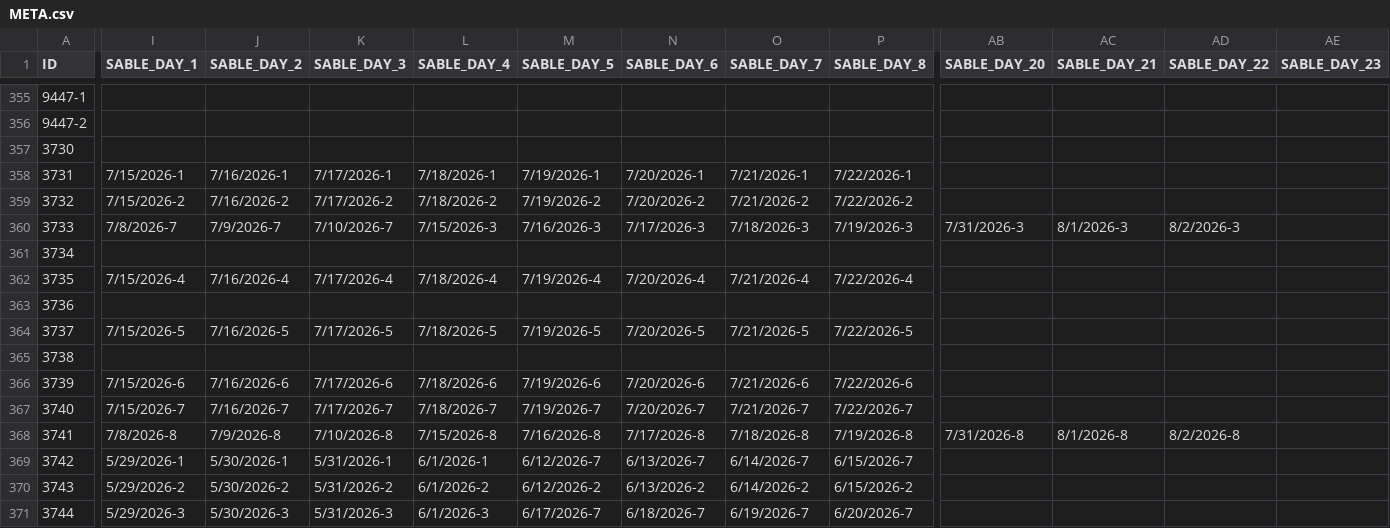
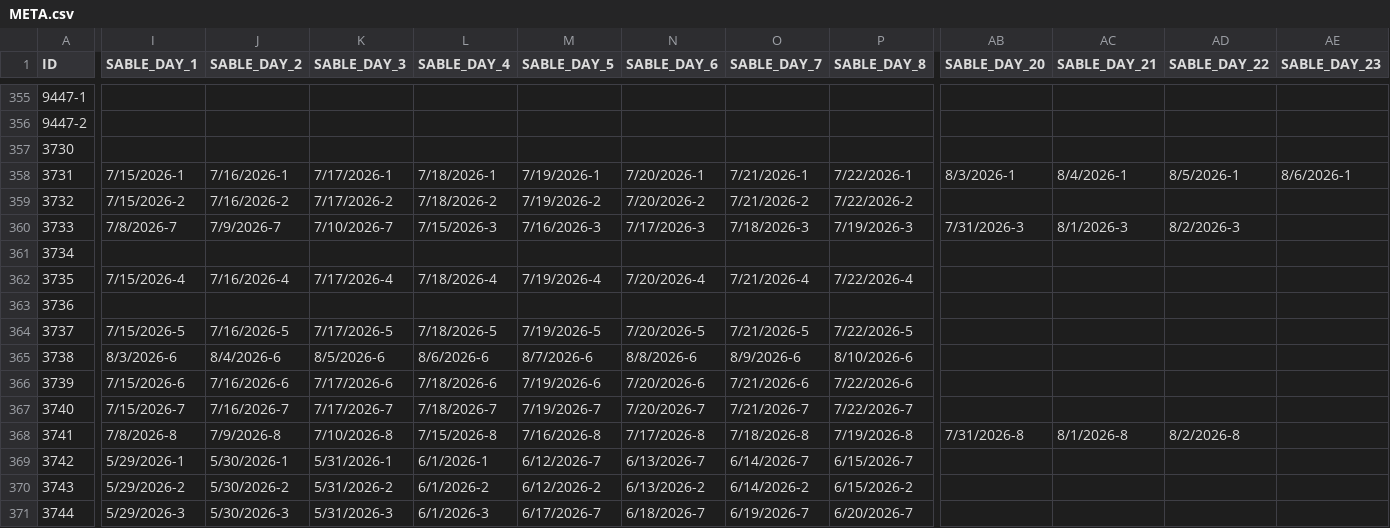
Before and after one commit to miche472/data, a CSV file: data/META.csv, drawn as a sheet; only a part is shown, gaps mark what is left out; the diff covers the shown part only; the diff names each change by its address in the sheet, - before the commit and + after, or states it on an @@ line.

Commit message:
Update META.csv

```diff
--- a/data/META.csv
+++ b/data/META.csv
-AB358 (SABLE_DAY_20): (empty)
+AB358 (SABLE_DAY_20): 8/3/2026-1
-AC358 (SABLE_DAY_21): (empty)
+AC358 (SABLE_DAY_21): 8/4/2026-1
-AD358 (SABLE_DAY_22): (empty)
+AD358 (SABLE_DAY_22): 8/5/2026-1
-AE358 (SABLE_DAY_23): (empty)
+AE358 (SABLE_DAY_23): 8/6/2026-1
-I365 (SABLE_DAY_1): (empty)
+I365 (SABLE_DAY_1): 8/3/2026-6
-J365 (SABLE_DAY_2): (empty)
+J365 (SABLE_DAY_2): 8/4/2026-6
-K365 (SABLE_DAY_3): (empty)
+K365 (SABLE_DAY_3): 8/5/2026-6
-L365 (SABLE_DAY_4): (empty)
+L365 (SABLE_DAY_4): 8/6/2026-6
-M365 (SABLE_DAY_5): (empty)
+M365 (SABLE_DAY_5): 8/7/2026-6
-N365 (SABLE_DAY_6): (empty)
+N365 (SABLE_DAY_6): 8/8/2026-6
-O365 (SABLE_DAY_7): (empty)
+O365 (SABLE_DAY_7): 8/9/2026-6
-P365 (SABLE_DAY_8): (empty)
+P365 (SABLE_DAY_8): 8/10/2026-6
```
Also changed, not shown: 11 edited cells elsewhere in this file.
